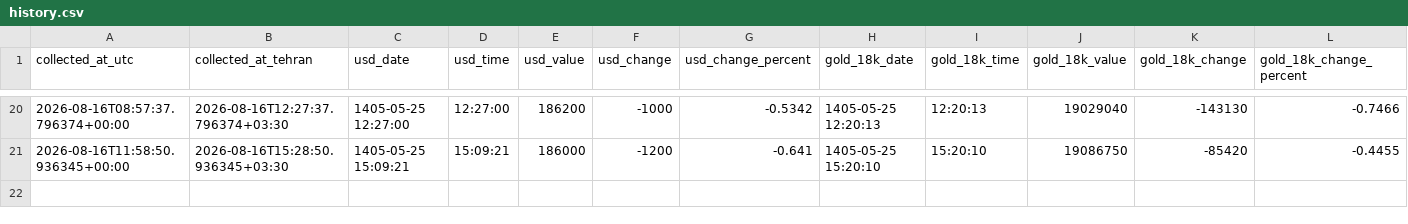
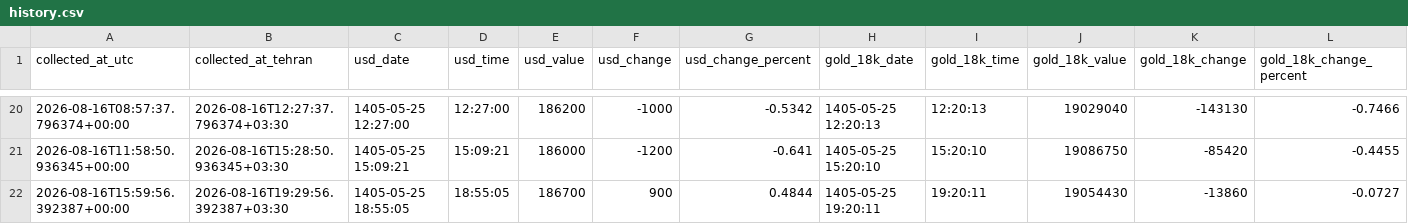
Before and after one commit to mahdi-price-monitor/price-monitor, a CSV file: data/history.csv, drawn as a sheet; only a part is shown, gaps mark what is left out; rows hold the shown columns only; the diff names each change by its address in the sheet, - before the commit and + after, or states it on an @@ line.

```diff
--- a/data/history.csv
+++ b/data/history.csv
+row 22: 2026-08-16T15:59:56.392387+00:00 | 2026-08-16T19:29:56.392387+03:30 | 1405-05-25 18:55:05 | 18:55:05 | 186700 | 900 | 0.4844 | 1405-05-25 19:20:11 | 19:20:11 | 19054430 | -13860 | -0.0727
```
Also changed, not shown: data/gold_funds.csv, data/gold_funds_history.csv, 1 other file.
